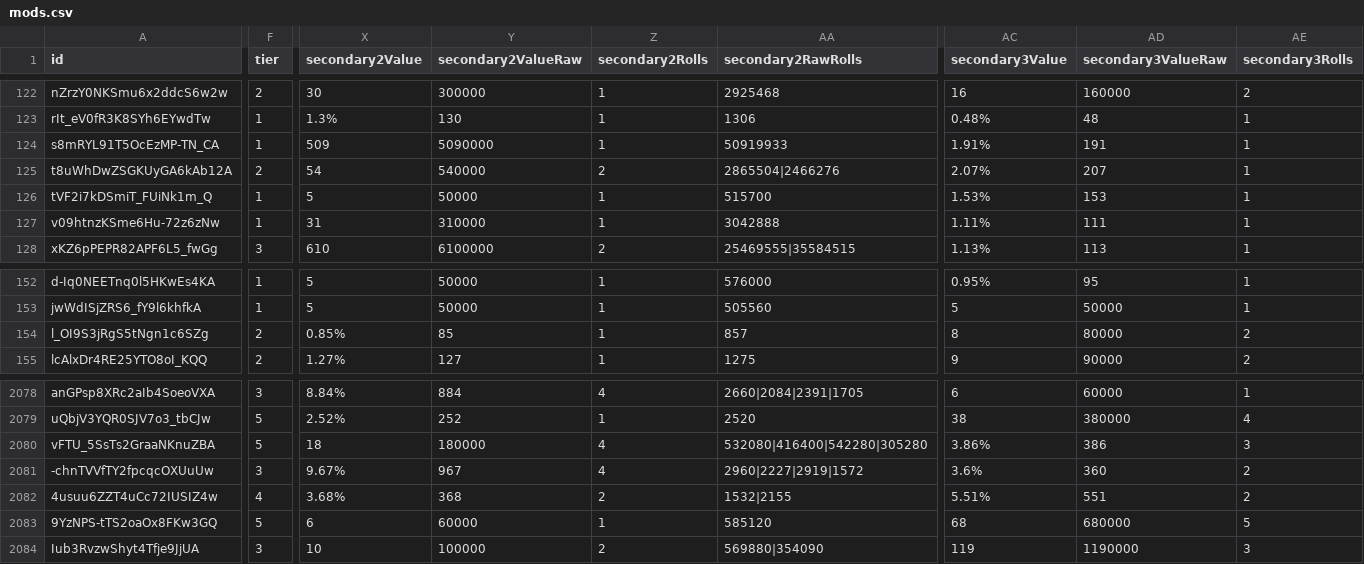
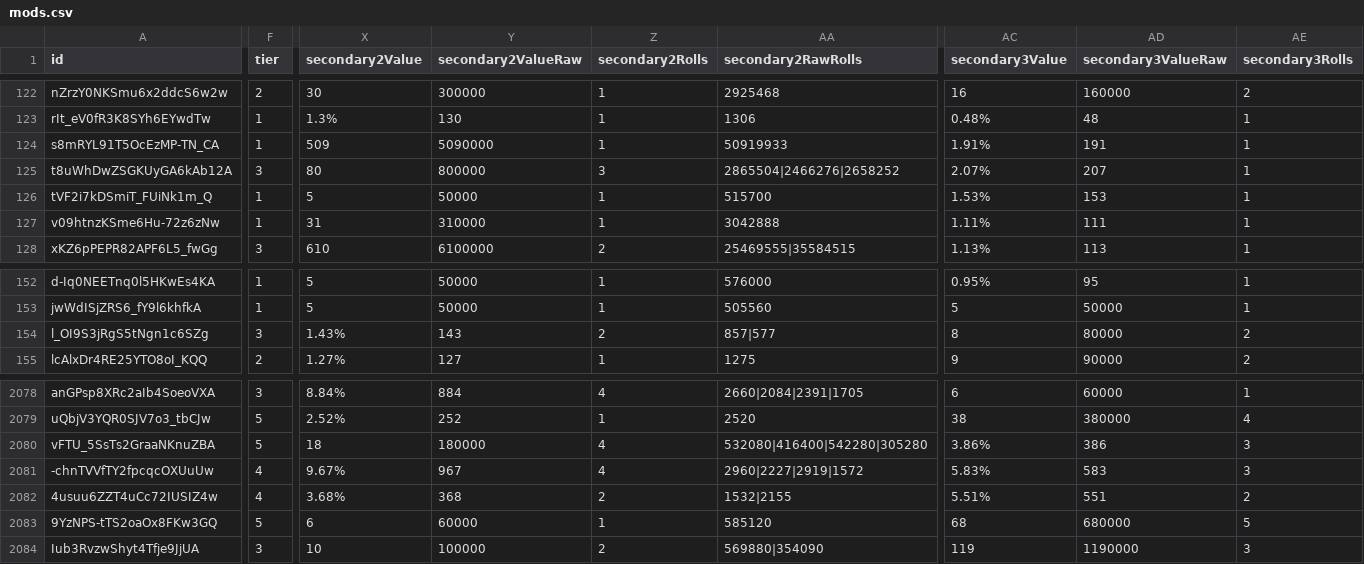
Before and after one commit to vhontebh-arch/swgoh, a CSV file: mods.csv, drawn as a sheet; only a part is shown, gaps mark what is left out; the diff covers the shown part only; the diff names each change by its address in the sheet, - before the commit and + after, or states it on an @@ line.

```diff
--- a/mods.csv
+++ b/mods.csv
-F125 (tier): 2
+F125 (tier): 3
-X125 (secondary2Value): 54
+X125 (secondary2Value): 80
-Y125 (secondary2ValueRaw): 540000
+Y125 (secondary2ValueRaw): 800000
-Z125 (secondary2Rolls): 2
+Z125 (secondary2Rolls): 3
-AA125 (secondary2RawRolls): 2865504|2466276
+AA125 (secondary2RawRolls): 2865504|2466276|2658252
-F154 (tier): 2
+F154 (tier): 3
-X154 (secondary2Value): 0.85%
+X154 (secondary2Value): 1.43%
-Y154 (secondary2ValueRaw): 85
+Y154 (secondary2ValueRaw): 143
-Z154 (secondary2Rolls): 1
+Z154 (secondary2Rolls): 2
-AA154 (secondary2RawRolls): 857
+AA154 (secondary2RawRolls): 857|577
-F2081 (tier): 3
+F2081 (tier): 4
-AC2081 (secondary3Value): 3.6%
+AC2081 (secondary3Value): 5.83%
-AD2081 (secondary3ValueRaw): 360
+AD2081 (secondary3ValueRaw): 583
-AE2081 (secondary3Rolls): 2
+AE2081 (secondary3Rolls): 3
```
Also changed, not shown: 1 edited cell elsewhere in this file, mod_analysis.csv, 1 other file.
